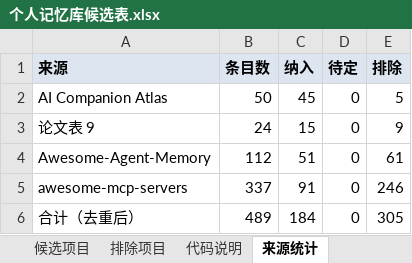
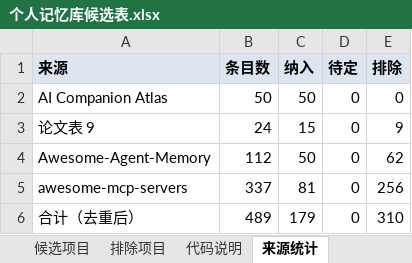
Before and after one commit to dawnsyo-blip/memmatch, an Excel workbook: data/candidates/个人记忆库候选表.xlsx, sheet 来源统计, drawn as a sheet; values as stored, in another font and other column widths than the file's, no borders; the diff names each change by its address in the sheet, - before the commit and + after, or states it on an @@ line.

```diff
--- a/data/candidates/个人记忆库候选表.xlsx (sheet 来源统计)
+++ b/data/candidates/个人记忆库候选表.xlsx (sheet 来源统计)
-C2 (纳入): 45
+C2 (纳入): 50
-E2 (排除): 5
+E2 (排除): 0
-C4 (纳入): 51
+C4 (纳入): 50
-E4 (排除): 61
+E4 (排除): 62
-C5 (纳入): 91
+C5 (纳入): 81
-E5 (排除): 246
+E5 (排除): 256
-C6 (纳入): 184
+C6 (纳入): 179
-E6 (排除): 305
+E6 (排除): 310
```
Also changed, not shown: sheet 候选项目, sheet 排除项目, sheet 代码说明, sheet 说明, 2 other files.
